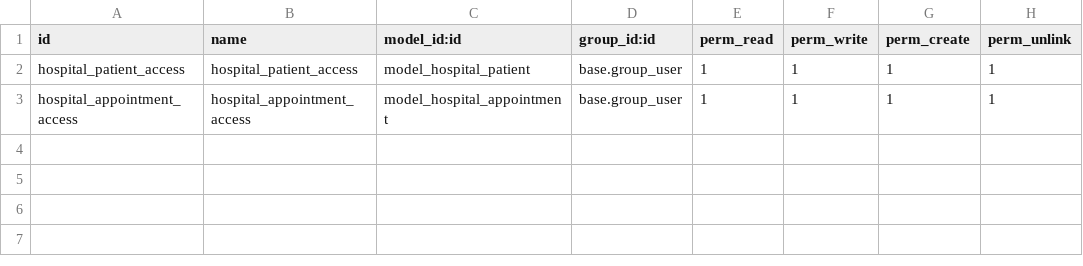
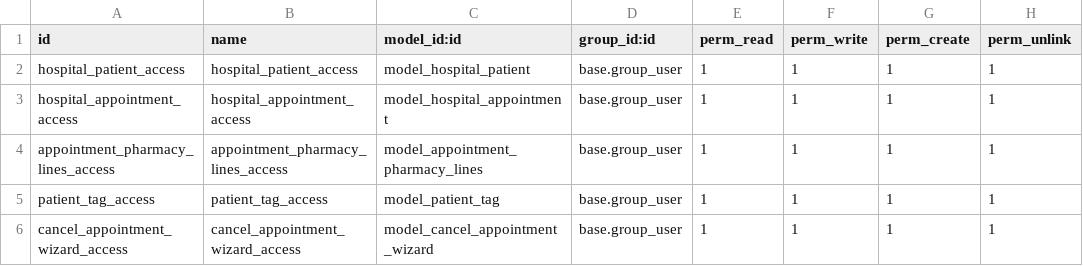
Before and after one commit to moamensherif99/hospital, a CSV file: security/ir.model.access.csv, drawn as a sheet.

```diff
--- a/security/ir.model.access.csv
+++ b/security/ir.model.access.csv
@@ -3 +3,4 @@ hospital_patient_access,hospital_patient_access,model_hospital_patient,base.grou
 hospital_appointment_access,hospital_appointment_access,model_hospital_appointment,base.group_user,1,1,1,1
+appointment_pharmacy_lines_access,appointment_pharmacy_lines_access,model_appointment_pharmacy_lines,base.group_user,1,1,1,1
+patient_tag_access,patient_tag_access,model_patient_tag,base.group_user,1,1,1,1
+cancel_appointment_wizard_access,cancel_appointment_wizard_access,model_cancel_appointment_wizard,base.group_user,1,1,1,1
```
Also changed, not shown: 18 other files.
